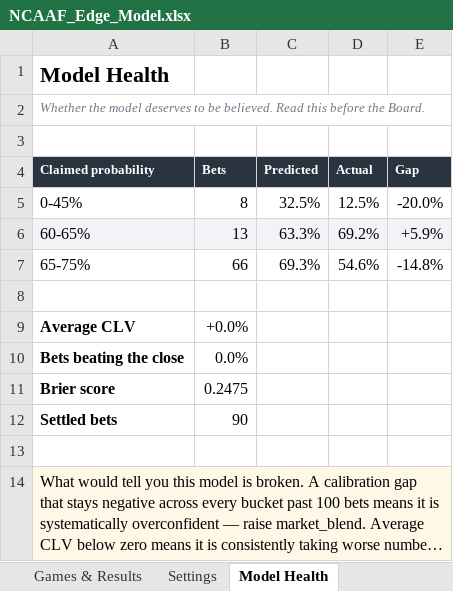
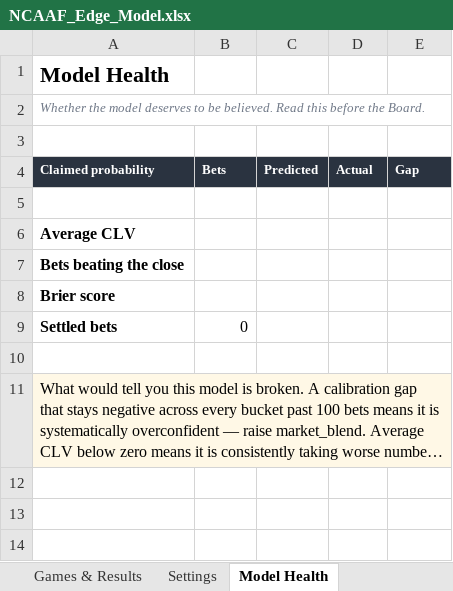
Before and after one commit to CHILLYCHILLY14/ncaaf-edge, an Excel workbook: NCAAF_Edge_Model.xlsx, sheet Model Health, drawn as a sheet; long unchanged cells end in …; values as stored, in another font and other column widths than the file's, no borders; removed rows and columns are numbered as before the commit, all else as after; the diff names each change by its address in the sheet, - before the commit and + after, or states it on an @@ line.

```diff
--- a/NCAAF_Edge_Model.xlsx (sheet Model Health)
+++ b/NCAAF_Edge_Model.xlsx (sheet Model Health)
-row 5: 0-45% | 8 | 32.5% | 12.5% | -20.0%
-row 6: 60-65% | 13 | 63.3% | 69.2% | +5.9%
-row 7: 65-75% | 66 | 69.3% | 54.6% | -14.8%
-B6 (Bets): +0.0%
+B6 (Bets): (empty)
-B7 (Bets): 0.0%
+B7 (Bets): (empty)
-B8 (Bets): 0.2475
+B8 (Bets): (empty)
-B9 (Bets): 90
+B9 (Bets): 0
-B11:E11 fill: #FFF8E6
+B11:E11 fill: none
```
Also changed, not shown: sheet Board, sheet Games & Results, sheet Bet Ledger, sheet Power Ratings, sheet Dashboard, sheet Read Me, 1 more sheet, 10 other files.
